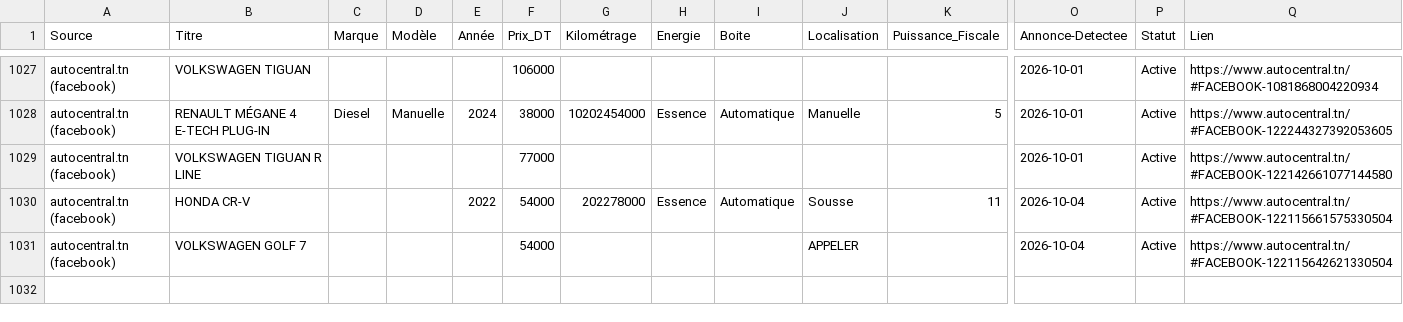
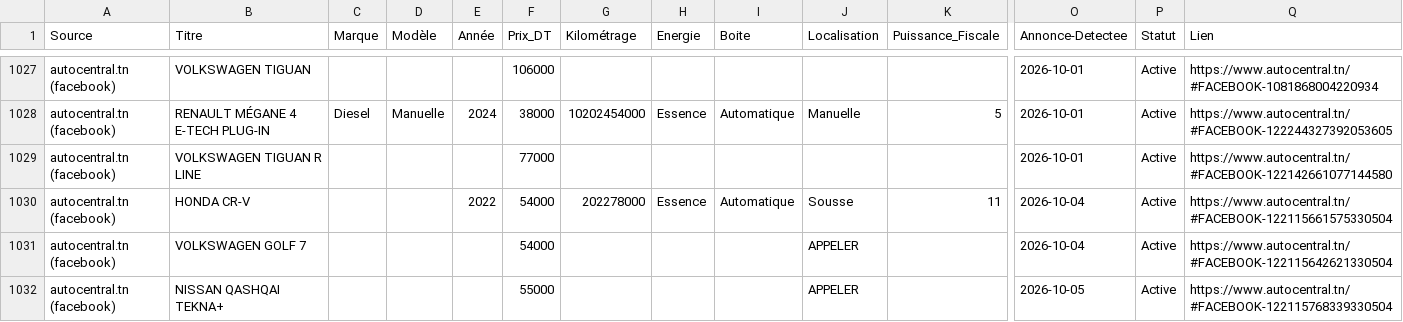
Before and after one commit to iheb-bibani/AutoDeal-Tunisie, a CSV file: data/raw/autocentral.csv, drawn as a sheet; only a part is shown, gaps mark what is left out; rows hold the shown columns only; the diff names each change by its address in the sheet, - before the commit and + after, or states it on an @@ line.

```diff
--- a/data/raw/autocentral.csv
+++ b/data/raw/autocentral.csv
+row 1032: autocentral.tn (facebook) | NISSAN QASHQAI TEKNA+ |  |  |  | 55000 |  |  |  | APPELER |  | 2026-10-05 | Active | https://www.autocentral.tn/#FACEBOOK-122115768339330504
```
Also changed, not shown: data/raw/automax.csv, 14 other files.
